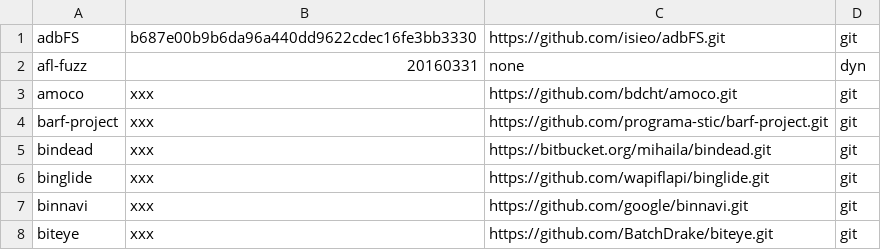
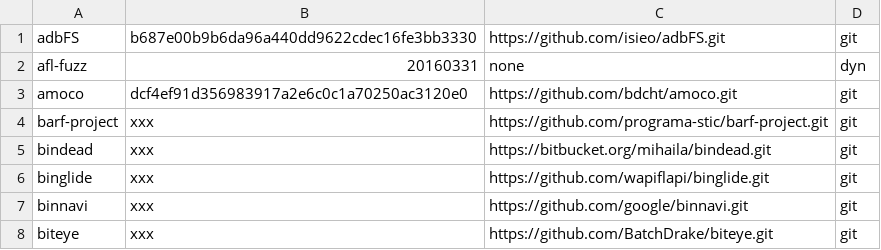
Before and after one commit to iNarcissuss/zzz, a TSV file: ver.tsv, drawn as a sheet; only a part is shown.

```diff
--- a/ver.tsv
+++ b/ver.tsv
@@ -2,3 +2,3 @@ adbFS	b687e00b9b6da96a440dd9622cdec16fe3bb3330	https://github.com/isieo/adbFS.gi
 afl-fuzz	20160331	none	dyn
-amoco	xxx	https://github.com/bdcht/amoco.git	git
+amoco	dcf4ef91d356983917a2e6c0c1a70250ac3120e0	https://github.com/bdcht/amoco.git	git
 barf-project	xxx	https://github.com/programa-stic/barf-project.git	git
```
Also changed, not shown: 1 other file.
